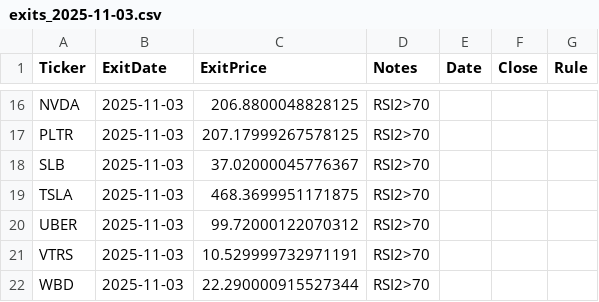
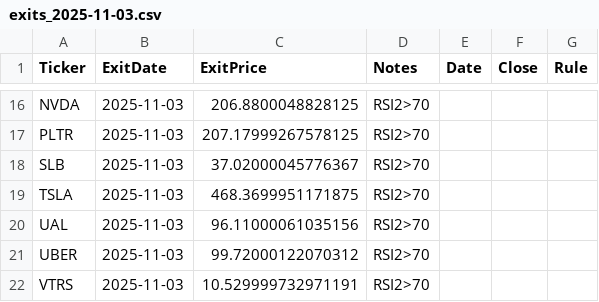
Before and after one commit to mpincus/swing-systems, a CSV file: outputs/rsi2_us/exits_2025-11-03.csv, drawn as a sheet; only a part is shown, gaps mark what is left out; the shorter side is filled out with more unchanged rows; the diff names each change by its address in the sheet, - before the commit and + after, or states it on an @@ line.

```diff
--- a/outputs/rsi2_us/exits_2025-11-03.csv
+++ b/outputs/rsi2_us/exits_2025-11-03.csv
+row 20: UAL | 2025-11-03 | 96.11000061035156 | RSI2>70
```
Also changed, not shown: outputs/rsi2_us/open_positions_2025-11-03.csv, 3 other files.
